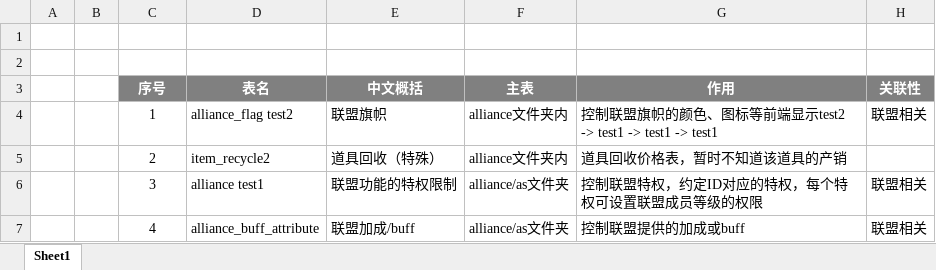
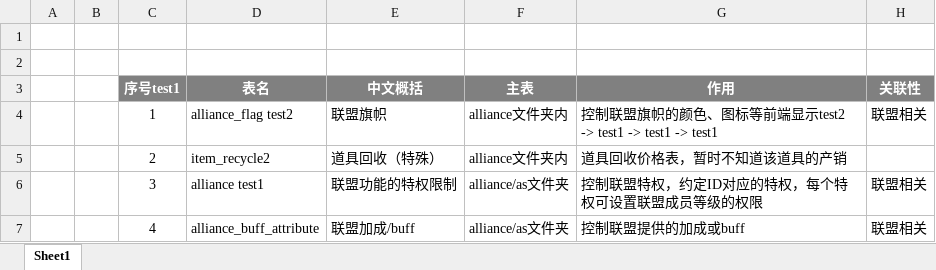
Before and after one commit to yuyixiaoxiang/testgit, an Excel workbook: 表配置说明.xlsx, sheet Sheet1, drawn as a sheet; only a part is shown; values as stored, in another font and other column widths than the file's, no borders; the diff names each change by its address in the sheet, - before the commit and + after, or states it on an @@ line.

Commit message:
更改表头

```diff
--- a/表配置说明.xlsx (sheet Sheet1)
+++ b/表配置说明.xlsx (sheet Sheet1)
-C3: 序号
+C3: 序号test1
```
